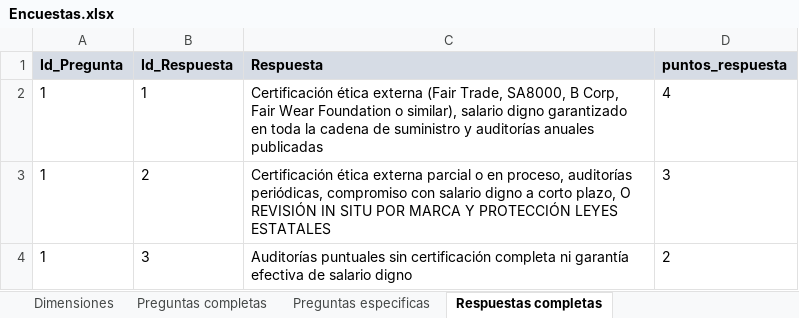
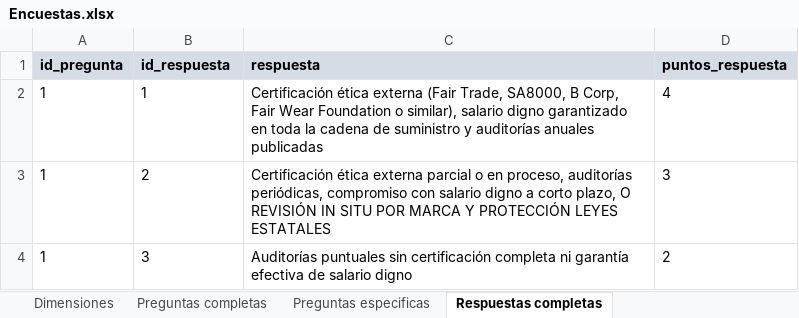
Before and after one commit to lewis-Dimun/greenfashionscore-v2, an Excel workbook: Encuestas.xlsx, sheet Respuestas completas, drawn as a sheet; only a part is shown; values as stored, in another font and other column widths than the file's, no borders; the diff names each change by its address in the sheet, - before the commit and + after, or states it on an @@ line.

```diff
--- a/Encuestas.xlsx (sheet Respuestas completas)
+++ b/Encuestas.xlsx (sheet Respuestas completas)
-A1: Id_Pregunta
+A1: id_pregunta
-B1: Id_Respuesta
+B1: id_respuesta
-C1: Respuesta
+C1: respuesta
```
Also changed, not shown: sheet Dimensiones, sheet Preguntas especificas, sheet Preguntas completas, 14 other files.
